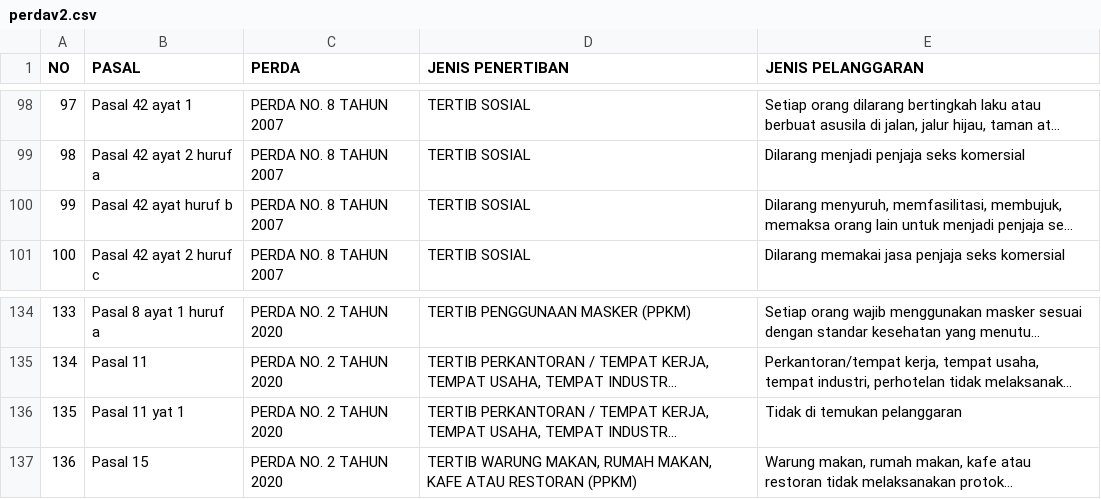
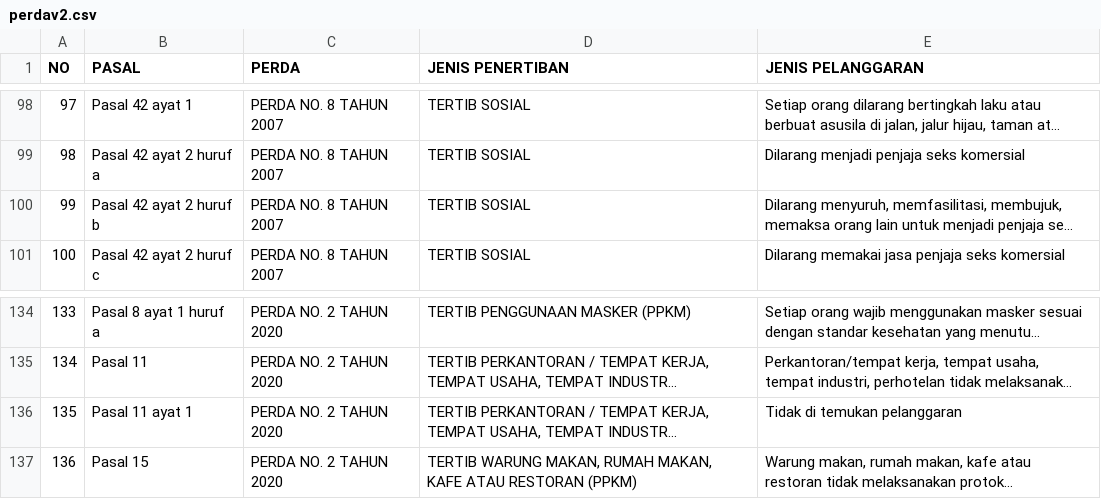
Before and after one commit to devAlvinSyahbana/clone-sisappra-backend, a CSV file: apps/masterdata-rest/demo/data/perdav2.csv, drawn as a sheet; only a part is shown, gaps mark what is left out; long unchanged cells end in …; the diff names each change by its address in the sheet, - before the commit and + after, or states it on an @@ line.

```diff
--- a/apps/masterdata-rest/demo/data/perdav2.csv
+++ b/apps/masterdata-rest/demo/data/perdav2.csv
-B100 (PASAL): Pasal 42 ayat huruf b
+B100 (PASAL): Pasal 42 ayat 2 huruf b
-B136 (PASAL): Pasal 11 yat 1
+B136 (PASAL): Pasal 11 ayat 1
```
Also changed, not shown: apps/masterdata-rest/demo/data/jenis_asal_laporan.csv, apps/masterdata-rest/demo/data/map_master_perda_jenispenyelesaian.csv, 5 other files.
